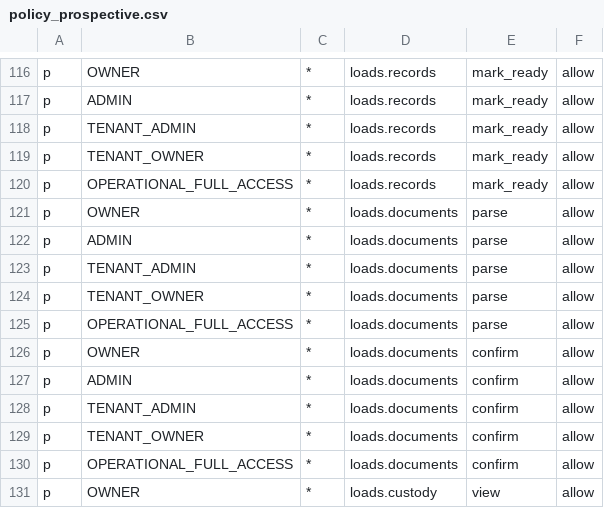
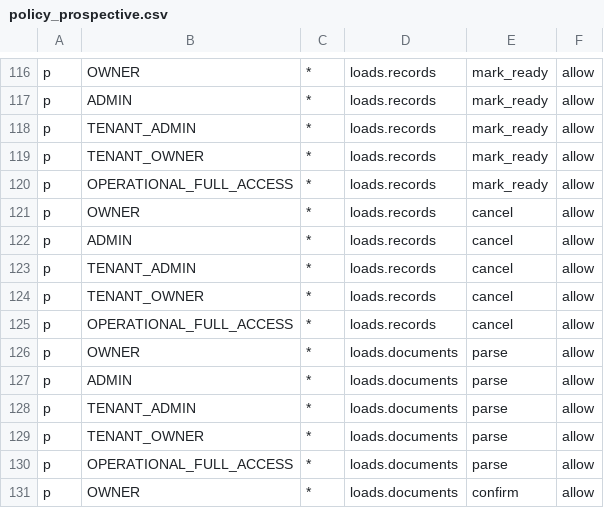
Before and after one commit to mkaamirerp/trucking-erp, a CSV file: app/authz/casbin/policy_prospective.csv, drawn as a sheet; only a part is shown, gaps mark what is left out; the shorter side is filled out with more unchanged rows.

```diff
--- a/app/authz/casbin/policy_prospective.csv
+++ b/app/authz/casbin/policy_prospective.csv
@@ -120,2 +120,7 @@ p, TENANT_OWNER, *, loads.records, mark_ready, allow
 p, OPERATIONAL_FULL_ACCESS, *, loads.records, mark_ready, allow
+p, OWNER, *, loads.records, cancel, allow
+p, ADMIN, *, loads.records, cancel, allow
+p, TENANT_ADMIN, *, loads.records, cancel, allow
+p, TENANT_OWNER, *, loads.records, cancel, allow
+p, OPERATIONAL_FULL_ACCESS, *, loads.records, cancel, allow
 p, OWNER, *, loads.documents, parse, allow
```
Also changed, not shown: 14 other files.
